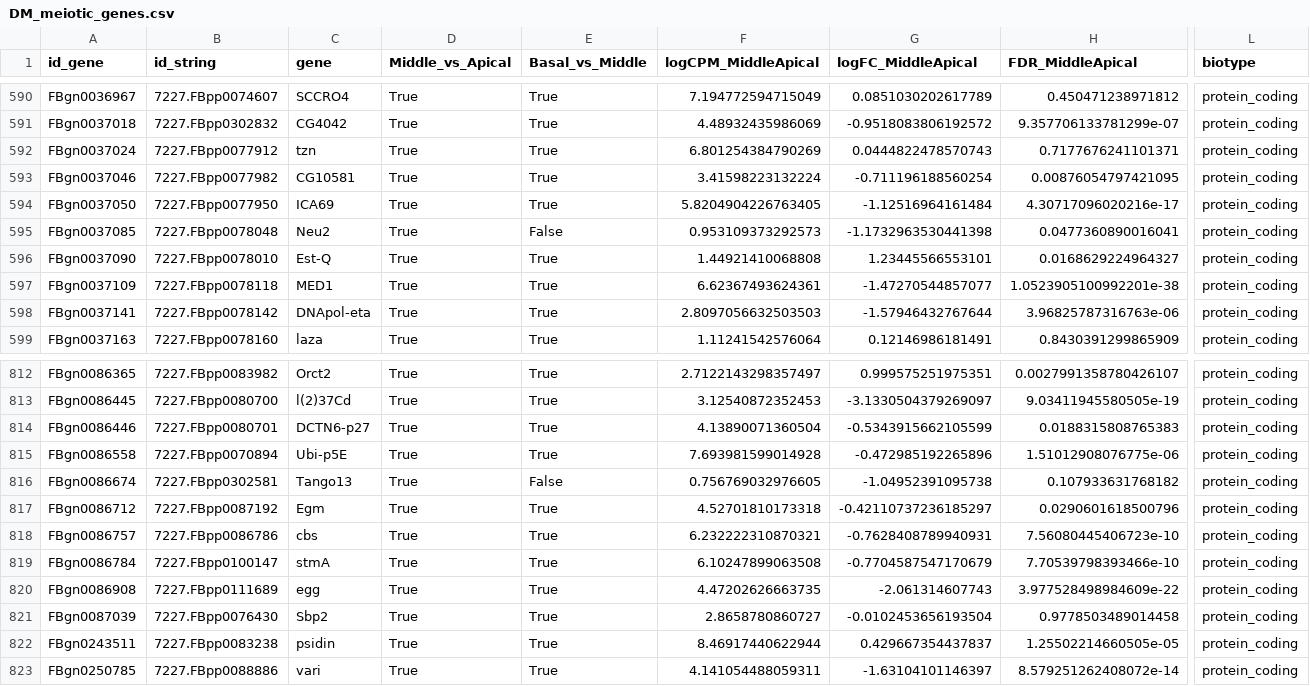
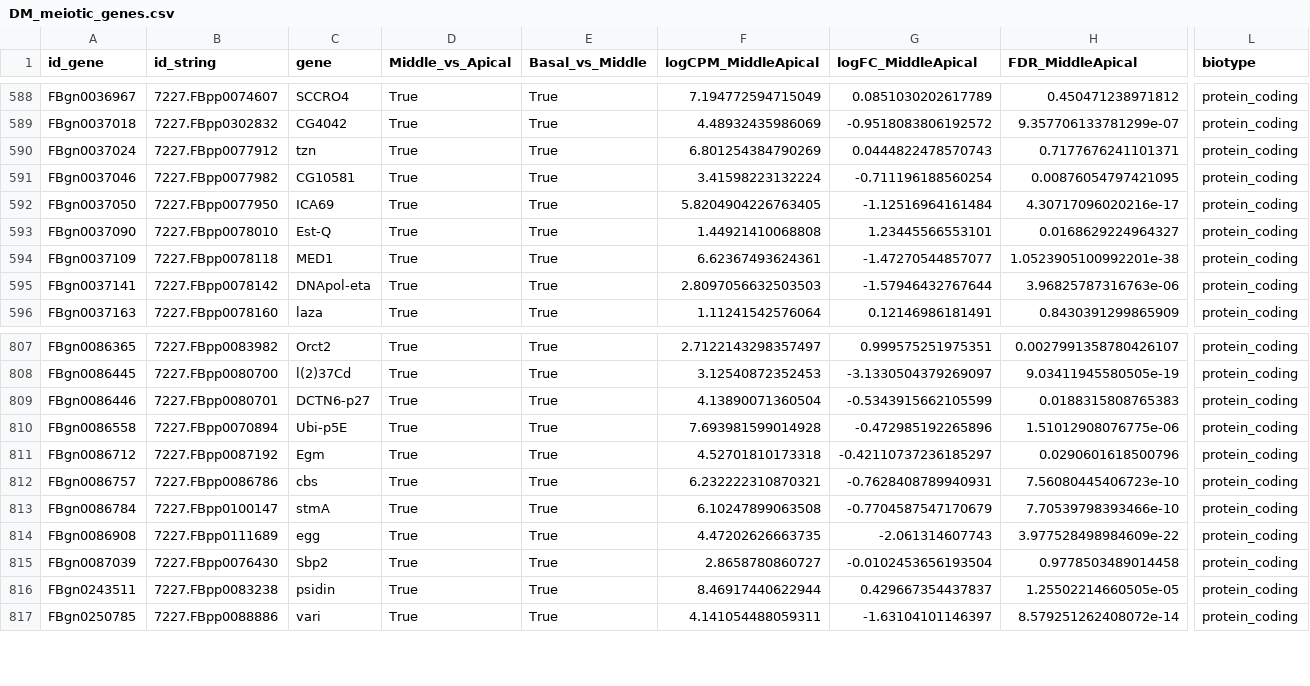
Before and after one commit to rionbr/meionav, a CSV file: 2-core_genes/results/all3-pooling-DM/DM_meiotic_genes.csv (was 2-core_genes/results/all3-pooling-DM-FDRp05/DM_meiotic_genes.csv), drawn as a sheet; only a part is shown, gaps mark what is left out; rows hold the shown columns only; the diff covers the shown part only; the diff names each change by its address in the sheet, - before the commit and + after, or states it on an @@ line.

```diff
--- a/2-core_genes/results/all3-pooling-DM-FDRp05/DM_meiotic_genes.csv
+++ b/2-core_genes/results/all3-pooling-DM/DM_meiotic_genes.csv
-row 595: FBgn0037085 | 7227.FBpp0078048 | Neu2 | True | False | 0.953109373292573 | -1.1732963530441398 | 0.0477360890016041 | protein_coding
-row 816: FBgn0086674 | 7227.FBpp0302581 | Tango13 | True | False | 0.756769032976605 | -1.04952391095738 | 0.107933631768182 | protein_coding
```
Also changed, not shown: 6 removed rows elsewhere in this file, 2-core_genes/results/all3-pooling-DM/HS_meiotic_genes.csv, 2-core_genes/results/all3-pooling-DM/MM_meiotic_genes.csv, 51 other files.
